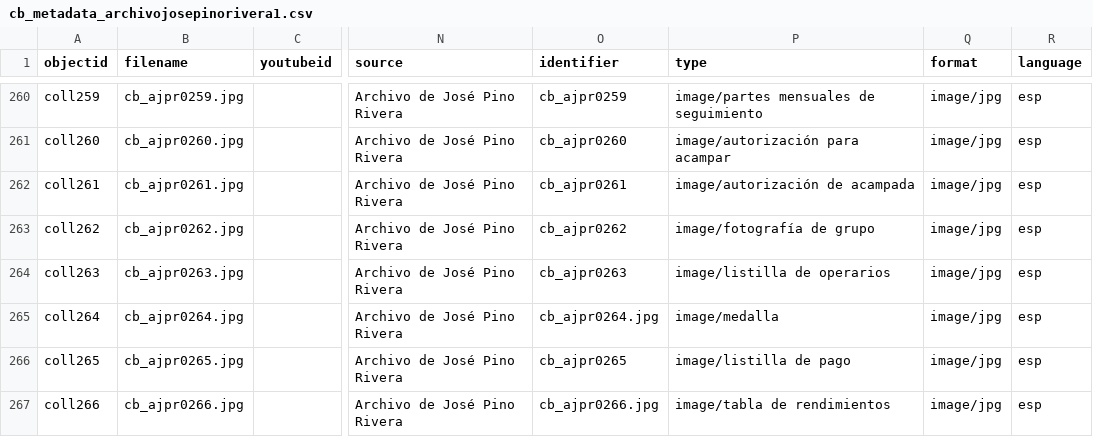
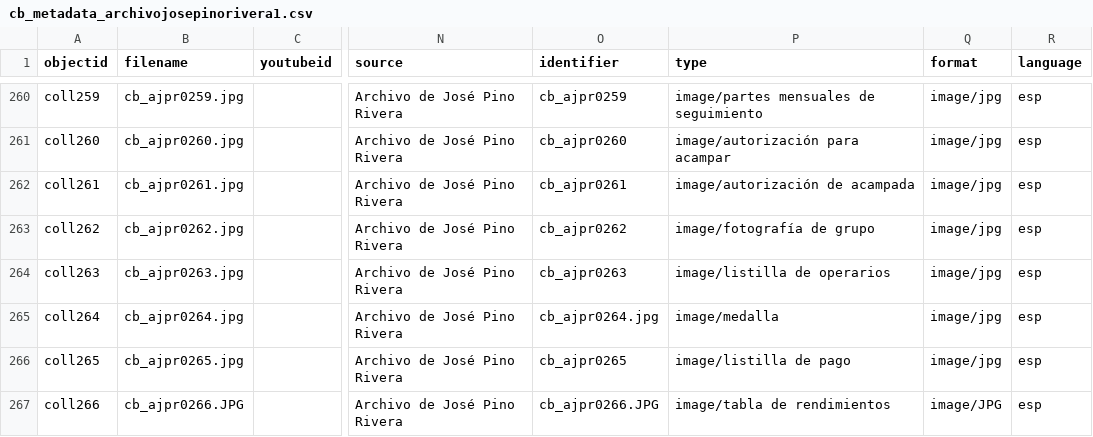
Before and after one commit to jpinod02/archivojosepinorivera, a CSV file: _data/cb_metadata_archivojosepinorivera1.csv, drawn as a sheet; only a part is shown, gaps mark what is left out; the diff names each change by its address in the sheet, - before the commit and + after, or states it on an @@ line.

Commit message:
Update cb_metadata_archivojosepinorivera1.csv

```diff
--- a/_data/cb_metadata_archivojosepinorivera1.csv
+++ b/_data/cb_metadata_archivojosepinorivera1.csv
-B267 (filename): cb_ajpr0266.jpg
+B267 (filename): cb_ajpr0266.JPG
-O267 (identifier): cb_ajpr0266.jpg
+O267 (identifier): cb_ajpr0266.JPG
-Q267 (format): image/jpg
+Q267 (format): image/JPG
```
